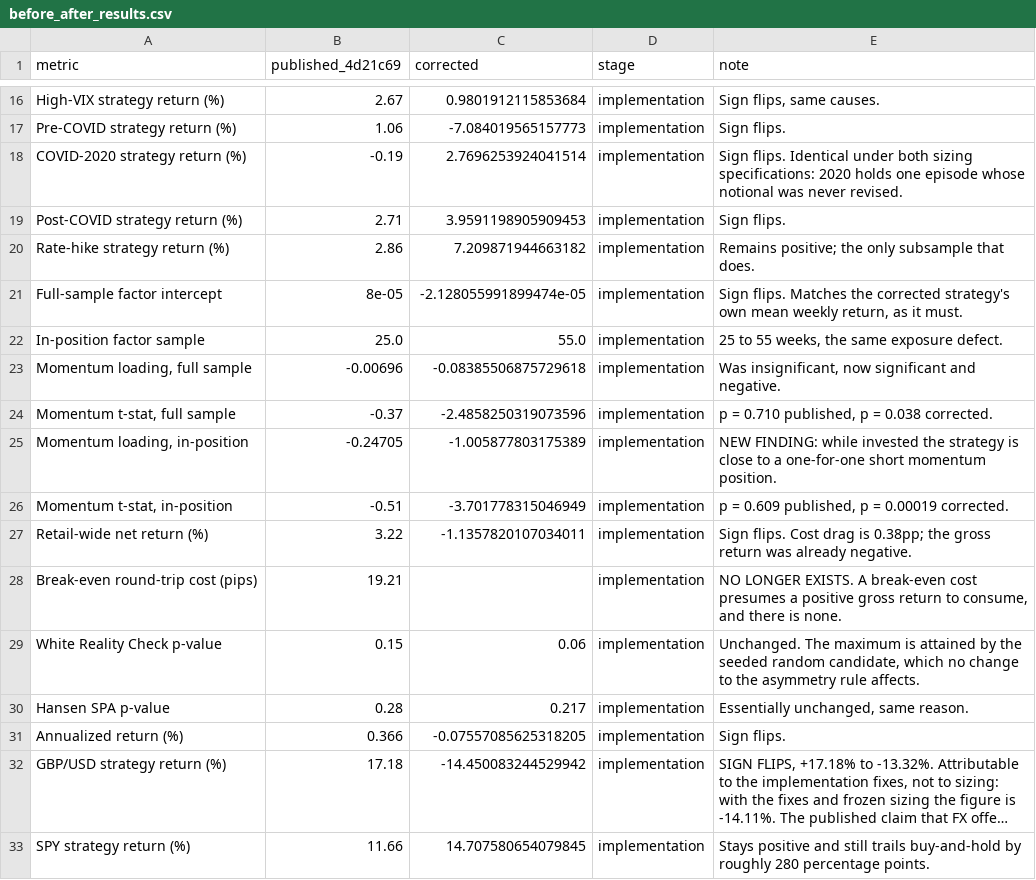
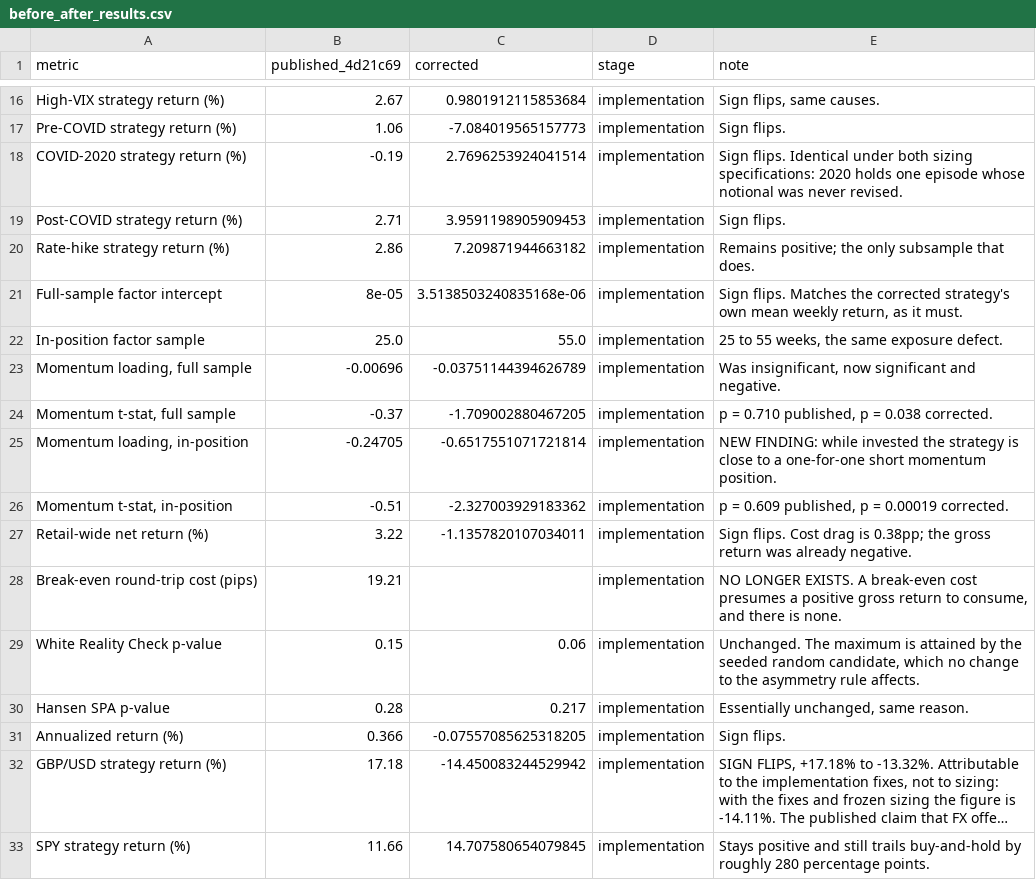
Before and after one commit to plut777/alpha-asymmetry, a CSV file: analysis/before_after_results.csv, drawn as a sheet; only a part is shown, gaps mark what is left out; long unchanged cells end in ….

```diff
--- a/analysis/before_after_results.csv
+++ b/analysis/before_after_results.csv
@@ -20,8 +20,8 @@ Post-COVID strategy return (%),2.71,3.9591198905909453,implementation,Sign flips
 Rate-hike strategy return (%),2.86,7.209871944663182,implementation,Remains positive; the only subsample that does.
-Full-sample factor intercept,8e-05,-2.128055991899474e-05,implementation,"Sign flips. Matches the corrected strategy's own mean weekly return, as it must."
+Full-sample factor intercept,8e-05,3.5138503240835168e-06,implementation,"Sign flips. Matches the corrected strategy's own mean weekly return, as it must."
 In-position factor sample,25.0,55.0,implementation,"25 to 55 weeks, the same exposure defect."
-"Momentum loading, full sample",-0.00696,-0.08385506875729618,implementation,"Was insignificant, now significant and negative."
-"Momentum t-stat, full sample",-0.37,-2.4858250319073596,implementation,"p = 0.710 published, p = 0.038 corrected."
-"Momentum loading, in-position",-0.24705,-1.005877803175389,implementation,NEW FINDING: while invested the strategy is close to a one-for-one short momentum position.
-"Momentum t-stat, in-position",-0.51,-3.701778315046949,implementation,"p = 0.609 published, p = 0.00019 corrected."
+"Momentum loading, full sample",-0.00696,-0.03751144394626789,implementation,"Was insignificant, now significant and negative."
+"Momentum t-stat, full sample",-0.37,-1.709002880467205,implementation,"p = 0.710 published, p = 0.038 corrected."
+"Momentum loading, in-position",-0.24705,-0.6517551071721814,implementation,NEW FINDING: while invested the strategy is close to a one-for-one short momentum position.
+"Momentum t-stat, in-position",-0.51,-2.327003929183362,implementation,"p = 0.609 published, p = 0.00019 corrected."
 Retail-wide net return (%),3.22,-1.1357820107034011,implementation,Sign flips. Cost drag is 0.38pp; the gross return was already negative.
```
Also changed, not shown: 7 other files.
